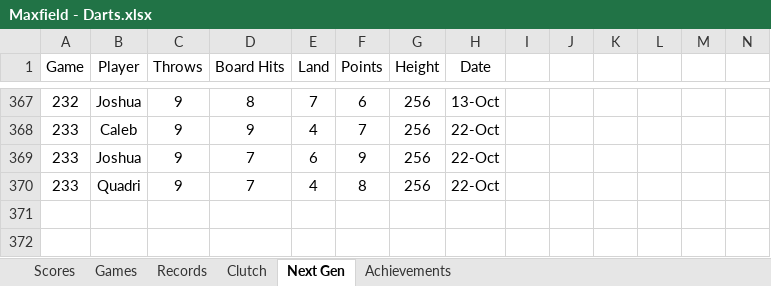
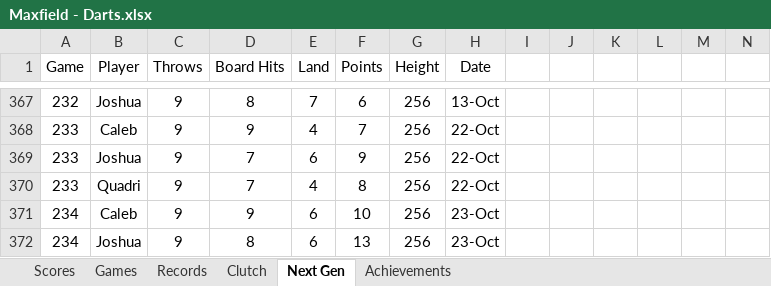
Before and after one commit to CalebSkinner1/DartsAnalysis, an Excel workbook: Maxfield - Darts.xlsx, sheet Next Gen, drawn as a sheet; only a part is shown, gaps mark what is left out; values as stored, in another font and other column widths than the file's, no borders; charts and pictures and table styles not drawn; rows hold the shown columns only; the diff names each change by its address in the sheet, - before the commit and + after, or states it on an @@ line.

```diff
--- a/Maxfield - Darts.xlsx (sheet Next Gen)
+++ b/Maxfield - Darts.xlsx (sheet Next Gen)
+row 371: 234 | Caleb | 9 | 9 | 6 | 10 | 256 | 23-Oct
+row 372: 234 | Joshua | 9 | 8 | 6 | 13 | 256 | 23-Oct
```
Also changed, not shown: sheet Scores.
